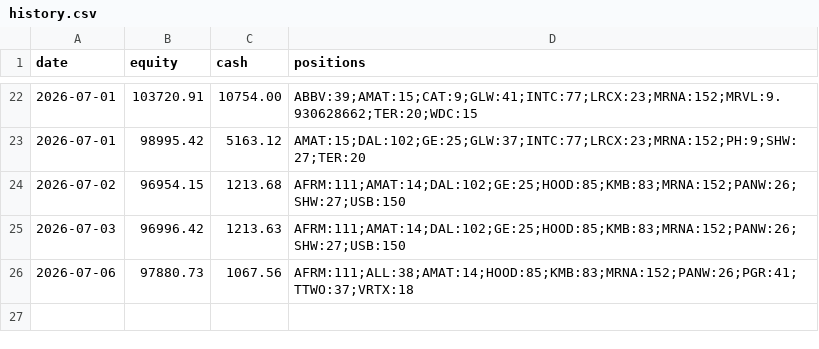
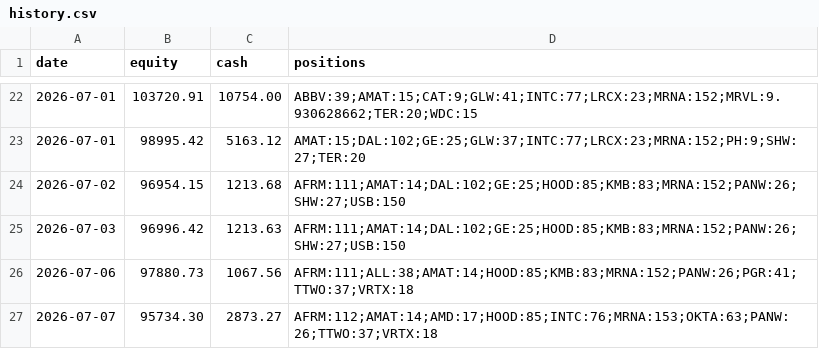
Before and after one commit to imurayuto4-tech/invest-bot, a CSV file: history.csv, drawn as a sheet; only a part is shown, gaps mark what is left out; the diff names each change by its address in the sheet, - before the commit and + after, or states it on an @@ line.

Commit message:
log 2026-07-07

```diff
--- a/history.csv
+++ b/history.csv
+row 27: 2026-07-07 | 95734.30 | 2873.27 | AFRM:112;AMAT:14;AMD:17;HOOD:85;INTC:76;MRNA:153;OKTA:63;PANW:26;TTWO:37;VRTX:18
```
